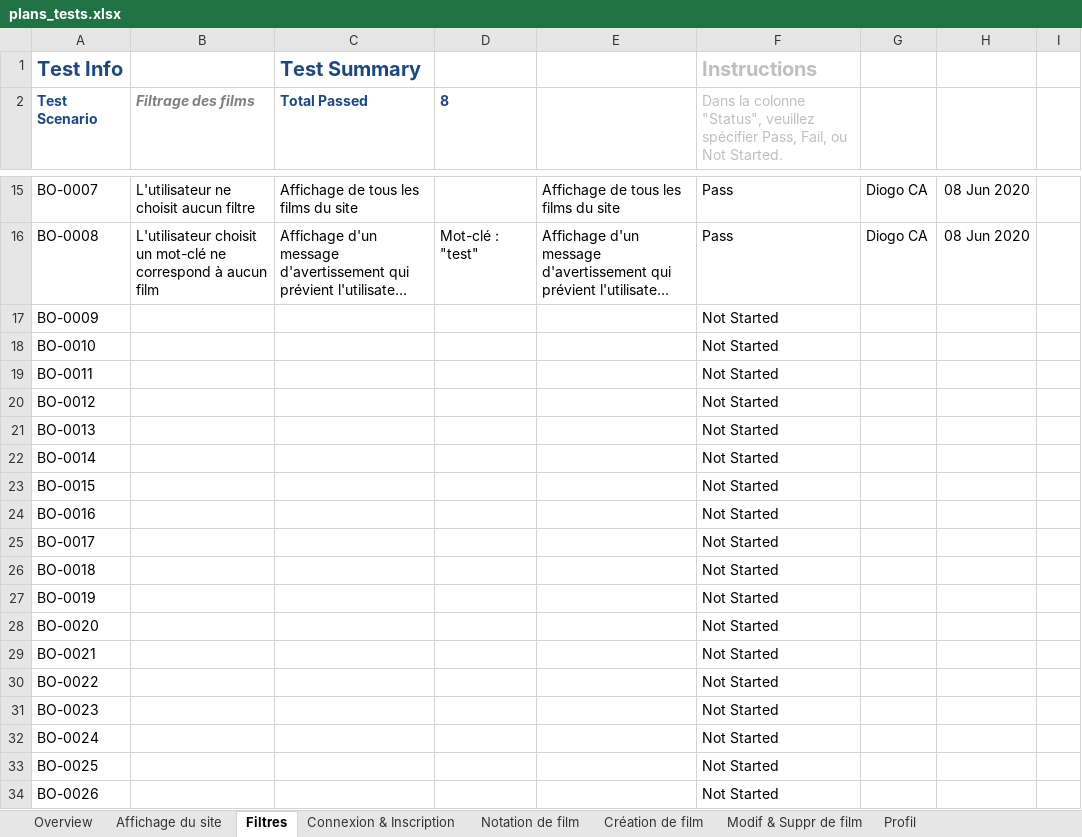
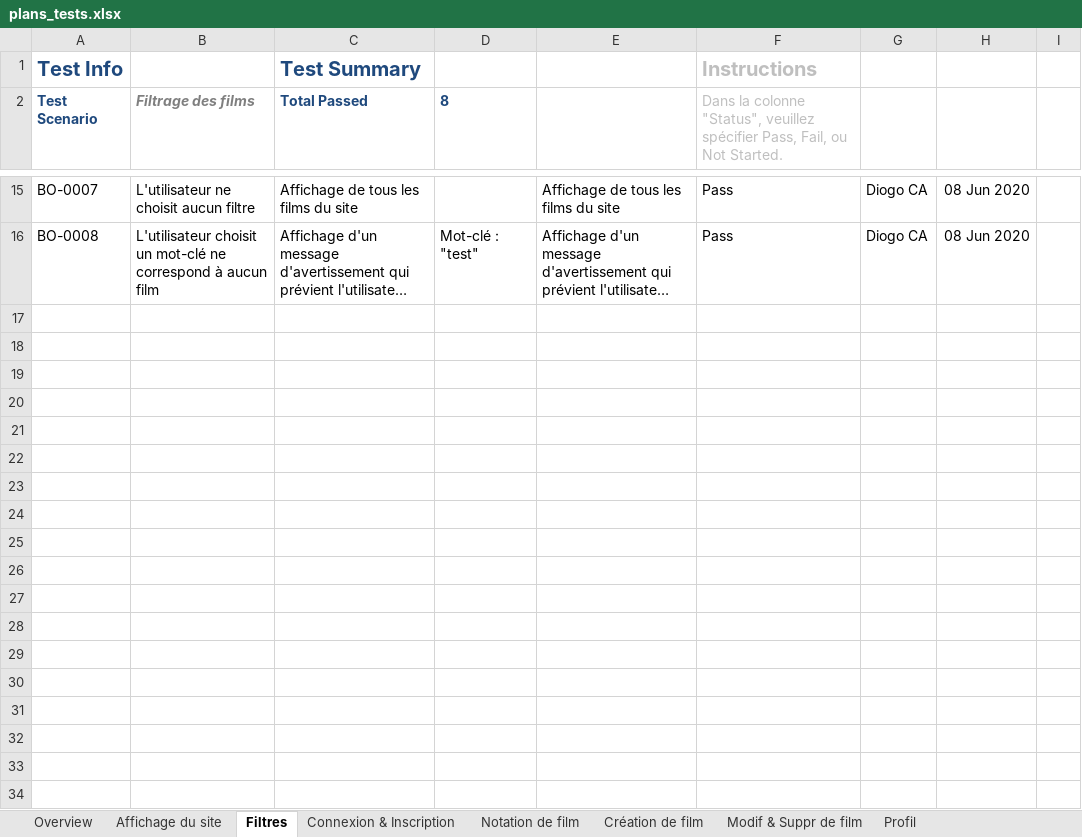
Before and after one commit to diogocanas/EvaluationFilms, an Excel workbook: docs/analysis/plans_tests.xlsx, sheet Filtres, drawn as a sheet; only a part is shown, gaps mark what is left out; long unchanged cells end in …; values as stored, in another font and other column widths than the file's, no borders; conditional formats and table styles not drawn; the diff covers the shown part only; the diff names each change by its address in the sheet, - before the commit and + after, or states it on an @@ line.

```diff
--- a/docs/analysis/plans_tests.xlsx (sheet Filtres)
+++ b/docs/analysis/plans_tests.xlsx (sheet Filtres)
-row 17: BO-0009 |  |  |  |  | Not Started
-row 18: BO-0010 |  |  |  |  | Not Started
-row 19: BO-0011 |  |  |  |  | Not Started
-row 20: BO-0012 |  |  |  |  | Not Started
-row 21: BO-0013 |  |  |  |  | Not Started
-row 22: BO-0014 |  |  |  |  | Not Started
-row 23: BO-0015 |  |  |  |  | Not Started
-row 24: BO-0016 |  |  |  |  | Not Started
-row 25: BO-0017 |  |  |  |  | Not Started
-row 26: BO-0018 |  |  |  |  | Not Started
-row 27: BO-0019 |  |  |  |  | Not Started
-row 28: BO-0020 |  |  |  |  | Not Started
-row 29: BO-0021 |  |  |  |  | Not Started
-row 30: BO-0022 |  |  |  |  | Not Started
-row 31: BO-0023 |  |  |  |  | Not Started
-row 32: BO-0024 |  |  |  |  | Not Started
-row 33: BO-0025 |  |  |  |  | Not Started
-row 34: BO-0026 |  |  |  |  | Not Started
```
Also changed, not shown: 40 removed rows and 1 edited cell elsewhere in this sheet, sheet Profil, sheet Affichage du site, sheet Notation de film, sheet Gestion des utilisateurs, sheet Création de film, sheet Modif & Suppr de film, 2 more sheets, docs/analysis/planification.xlsx, 6 other files.
